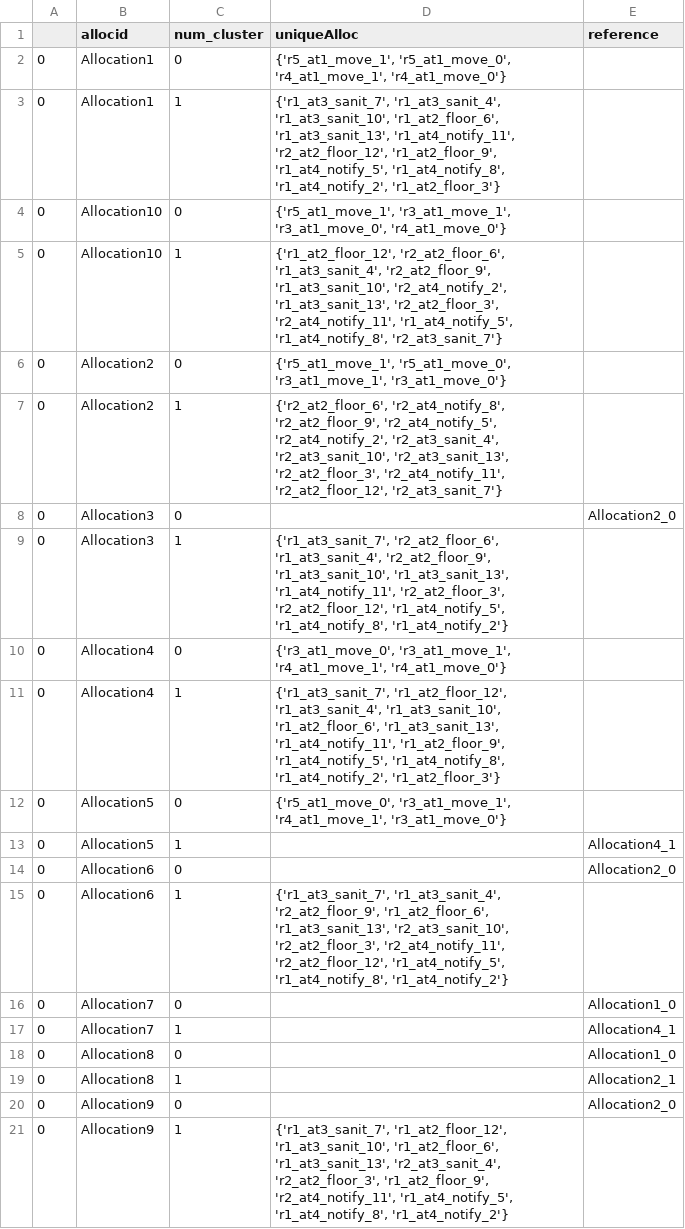
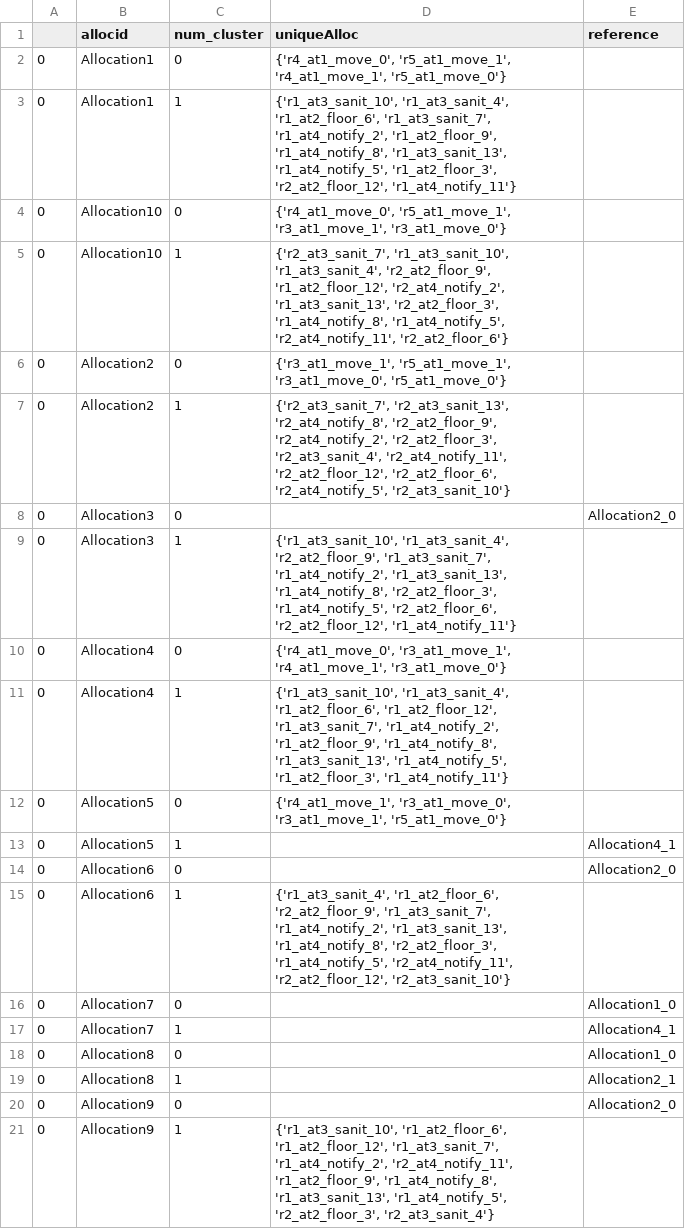
Before and after one commit to Gricel-lee/Kanoa, a CSV file: Resources/src/2 TaskAllocatorScheduler/uoy.mrs/TestCase3-var4/results/AllAllocations.csv, drawn as a sheet.

```diff
--- a/Resources/src/2 TaskAllocatorScheduler/uoy.mrs/TestCase3-var4/results/AllAllocations.csv
+++ b/Resources/src/2 TaskAllocatorScheduler/uoy.mrs/TestCase3-var4/results/AllAllocations.csv
@@ -1,16 +1,16 @@
 ,allocid,num_cluster,uniqueAlloc,reference
-0,Allocation1,0,"{'r5_at1_move_1', 'r5_at1_move_0', 'r4_at1_move_1', 'r4_at1_move_0'}",
-0,Allocation1,1,"{'r1_at3_sanit_7', 'r1_at3_sanit_4', 'r1_at3_sanit_10', 'r1_at2_floor_6', 'r1_at3_sanit_13', 'r1_at4_notify_11', 'r2_at2_floor_12', 'r1_at2_floor_9', 'r1_at4_notify_5', 'r1_at4_notify_8', 'r1_at4_notify_2', 'r1_at2_floor_3'}",
-0,Allocation10,0,"{'r5_at1_move_1', 'r3_at1_move_1', 'r3_at1_move_0', 'r4_at1_move_0'}",
-0,Allocation10,1,"{'r1_at2_floor_12', 'r2_at2_floor_6', 'r1_at3_sanit_4', 'r2_at2_floor_9', 'r1_at3_sanit_10', 'r2_at4_notify_2', 'r1_at3_sanit_13', 'r2_at2_floor_3', 'r2_at4_notify_11', 'r1_at4_notify_5', 'r1_at4_notify_8', 'r2_at3_sanit_7'}",
-0,Allocation2,0,"{'r5_at1_move_1', 'r5_at1_move_0', 'r3_at1_move_1', 'r3_at1_move_0'}",
-0,Allocation2,1,"{'r2_at2_floor_6', 'r2_at4_notify_8', 'r2_at2_floor_9', 'r2_at4_notify_5', 'r2_at4_notify_2', 'r2_at3_sanit_4', 'r2_at3_sanit_10', 'r2_at3_sanit_13', 'r2_at2_floor_3', 'r2_at4_notify_11', 'r2_at2_floor_12', 'r2_at3_sanit_7'}",
+0,Allocation1,0,"{'r4_at1_move_0', 'r5_at1_move_1', 'r4_at1_move_1', 'r5_at1_move_0'}",
+0,Allocation1,1,"{'r1_at3_sanit_10', 'r1_at3_sanit_4', 'r1_at2_floor_6', 'r1_at3_sanit_7', 'r1_at4_notify_2', 'r1_at2_floor_9', 'r1_at4_notify_8', 'r1_at3_sanit_13', 'r1_at4_notify_5', 'r1_at2_floor_3', 'r2_at2_floor_12', 'r1_at4_notify_11'}",
+0,Allocation10,0,"{'r4_at1_move_0', 'r5_at1_move_1', 'r3_at1_move_1', 'r3_at1_move_0'}",
+0,Allocation10,1,"{'r2_at3_sanit_7', 'r1_at3_sanit_10', 'r1_at3_sanit_4', 'r2_at2_floor_9', 'r1_at2_floor_12', 'r2_at4_notify_2', 'r1_at3_sanit_13', 'r2_at2_floor_3', 'r1_at4_notify_8', 'r1_at4_notify_5', 'r2_at4_notify_11', 'r2_at2_floor_6'}",
+0,Allocation2,0,"{'r3_at1_move_1', 'r5_at1_move_1', 'r3_at1_move_0', 'r5_at1_move_0'}",
+0,Allocation2,1,"{'r2_at3_sanit_7', 'r2_at3_sanit_13', 'r2_at4_notify_8', 'r2_at2_floor_9', 'r2_at4_notify_2', 'r2_at2_floor_3', 'r2_at3_sanit_4', 'r2_at4_notify_11', 'r2_at2_floor_12', 'r2_at2_floor_6', 'r2_at4_notify_5', 'r2_at3_sanit_10'}",
 0,Allocation3,0,,Allocation2_0
-0,Allocation3,1,"{'r1_at3_sanit_7', 'r2_at2_floor_6', 'r1_at3_sanit_4', 'r2_at2_floor_9', 'r1_at3_sanit_10', 'r1_at3_sanit_13', 'r1_at4_notify_11', 'r2_at2_floor_3', 'r2_at2_floor_12', 'r1_at4_notify_5', 'r1_at4_notify_8', 'r1_at4_notify_2'}",
-0,Allocation4,0,"{'r3_at1_move_0', 'r3_at1_move_1', 'r4_at1_move_1', 'r4_at1_move_0'}",
-0,Allocation4,1,"{'r1_at3_sanit_7', 'r1_at2_floor_12', 'r1_at3_sanit_4', 'r1_at3_sanit_10', 'r1_at2_floor_6', 'r1_at3_sanit_13', 'r1_at4_notify_11', 'r1_at2_floor_9', 'r1_at4_notify_5', 'r1_at4_notify_8', 'r1_at4_notify_2', 'r1_at2_floor_3'}",
-0,Allocation5,0,"{'r5_at1_move_0', 'r3_at1_move_1', 'r4_at1_move_1', 'r3_at1_move_0'}",
+0,Allocation3,1,"{'r1_at3_sanit_10', 'r1_at3_sanit_4', 'r2_at2_floor_9', 'r1_at3_sanit_7', 'r1_at4_notify_2', 'r1_at3_sanit_13', 'r1_at4_notify_8', 'r2_at2_floor_3', 'r1_at4_notify_5', 'r2_at2_floor_6', 'r2_at2_floor_12', 'r1_at4_notify_11'}",
+0,Allocation4,0,"{'r4_at1_move_0', 'r3_at1_move_1', 'r4_at1_move_1', 'r3_at1_move_0'}",
+0,Allocation4,1,"{'r1_at3_sanit_10', 'r1_at3_sanit_4', 'r1_at2_floor_6', 'r1_at2_floor_12', 'r1_at3_sanit_7', 'r1_at4_notify_2', 'r1_at2_floor_9', 'r1_at4_notify_8', 'r1_at3_sanit_13', 'r1_at4_notify_5', 'r1_at2_floor_3', 'r1_at4_notify_11'}",
+0,Allocation5,0,"{'r4_at1_move_1', 'r3_at1_move_0', 'r3_at1_move_1', 'r5_at1_move_0'}",
 0,Allocation5,1,,Allocation4_1
 0,Allocation6,0,,Allocation2_0
-0,Allocation6,1,"{'r1_at3_sanit_7', 'r1_at3_sanit_4', 'r2_at2_floor_9', 'r1_at2_floor_6', 'r1_at3_sanit_13', 'r2_at3_sanit_10', 'r2_at2_floor_3', 'r2_at4_notify_11', 'r2_at2_floor_12', 'r1_at4_notify_5', 'r1_at4_notify_8', 'r1_at4_notify_2'}",
+0,Allocation6,1,"{'r1_at3_sanit_4', 'r1_at2_floor_6', 'r2_at2_floor_9', 'r1_at3_sanit_7', 'r1_at4_notify_2', 'r1_at3_sanit_13', 'r1_at4_notify_8', 'r2_at2_floor_3', 'r1_at4_notify_5', 'r2_at4_notify_11', 'r2_at2_floor_12', 'r2_at3_sanit_10'}",
 0,Allocation7,0,,Allocation1_0
@@ -20,2 +20,2 @@
 0,Allocation9,0,,Allocation2_0
-0,Allocation9,1,"{'r1_at3_sanit_7', 'r1_at2_floor_12', 'r1_at3_sanit_10', 'r1_at2_floor_6', 'r1_at3_sanit_13', 'r2_at3_sanit_4', 'r2_at2_floor_3', 'r1_at2_floor_9', 'r2_at4_notify_11', 'r1_at4_notify_5', 'r1_at4_notify_8', 'r1_at4_notify_2'}",
+0,Allocation9,1,"{'r1_at3_sanit_10', 'r1_at2_floor_6', 'r1_at2_floor_12', 'r1_at3_sanit_7', 'r1_at4_notify_2', 'r2_at4_notify_11', 'r1_at2_floor_9', 'r1_at4_notify_8', 'r1_at3_sanit_13', 'r1_at4_notify_5', 'r2_at2_floor_3', 'r2_at3_sanit_4'}",
```
Also changed, not shown: Resources/src/2 TaskAllocatorScheduler/uoy.mrs/TestCase3-var4/results/Allocations.csv, 1 other file.
